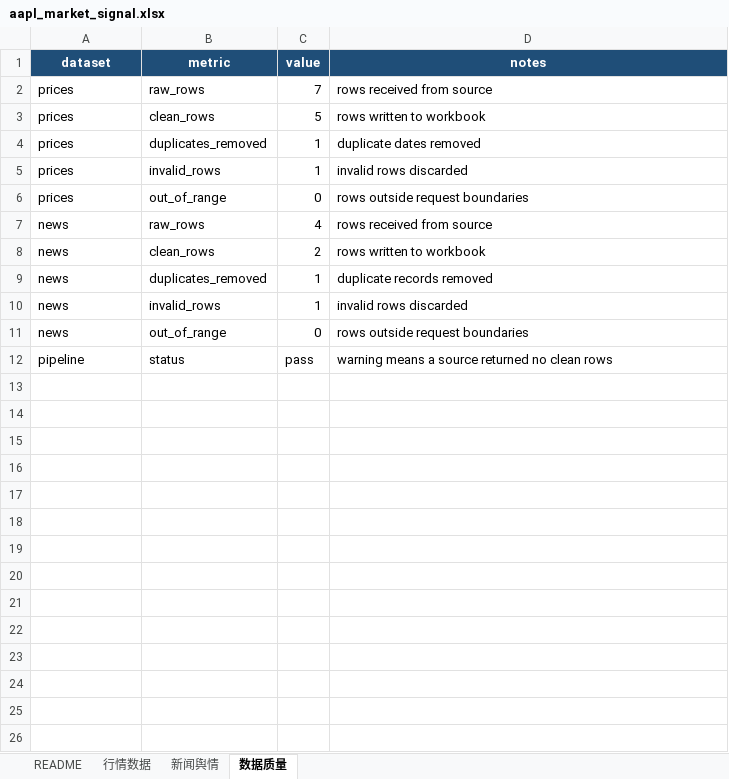
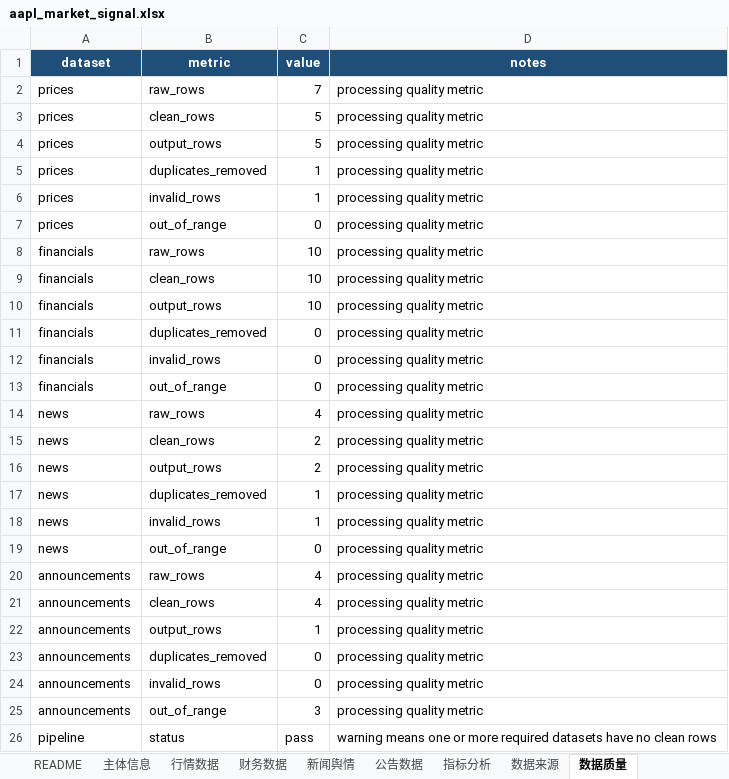
Before and after one commit to YWatering/MarketSignal-Intelligence, an Excel workbook: outputs/aapl_market_signal.xlsx, sheet 数据质量, drawn as a sheet; values as stored, in another font and other column widths than the file's, no borders; addresses are those after the commit; the diff names each change by its address in the sheet, - before the commit and + after, or states it on an @@ line.

```diff
--- a/outputs/aapl_market_signal.xlsx (sheet 数据质量)
+++ b/outputs/aapl_market_signal.xlsx (sheet 数据质量)
+sheet tab: 主体信息
+sheet tab: 财务数据
+sheet tab: 公告数据
+sheet tab: 指标分析
+sheet tab: 数据来源
-D2 (notes): rows received from source
+D2 (notes): processing quality metric
-D3 (notes): rows written to workbook
+D3 (notes): processing quality metric
+row 4: prices | output_rows | 5 | processing quality metric
-D5 (notes): duplicate dates removed
+D5 (notes): processing quality metric
-D6 (notes): invalid rows discarded
+D6 (notes): processing quality metric
-D7 (notes): rows outside request boundaries
+D7 (notes): processing quality metric
+row 8: financials | raw_rows | 10 | processing quality metric
+row 9: financials | clean_rows | 10 | processing quality metric
+row 10: financials | output_rows | 10 | processing quality metric
+row 11: financials | duplicates_removed | 0 | processing quality metric
+row 12: financials | invalid_rows | 0 | processing quality metric
+row 13: financials | out_of_range | 0 | processing quality metric
-D14 (notes): rows received from source
+D14 (notes): processing quality metric
-D15 (notes): rows written to workbook
+D15 (notes): processing quality metric
+row 16: news | output_rows | 2 | processing quality metric
-D17 (notes): duplicate records removed
+D17 (notes): processing quality metric
-D18 (notes): invalid rows discarded
+D18 (notes): processing quality metric
-D19 (notes): rows outside request boundaries
+D19 (notes): processing quality metric
+row 20: announcements | raw_rows | 4 | processing quality metric
+row 21: announcements | clean_rows | 4 | processing quality metric
+row 22: announcements | output_rows | 1 | processing quality metric
+row 23: announcements | duplicates_removed | 0 | processing quality metric
+row 24: announcements | invalid_rows | 0 | processing quality metric
+row 25: announcements | out_of_range | 3 | processing quality metric
-D26 (notes): warning means a source returned no clean…
+D26 (notes): warning means one or more required datasets have no clean…
```
Also changed, not shown: sheet README, sheet 新闻舆情, sheet 行情数据, 14 other files.
